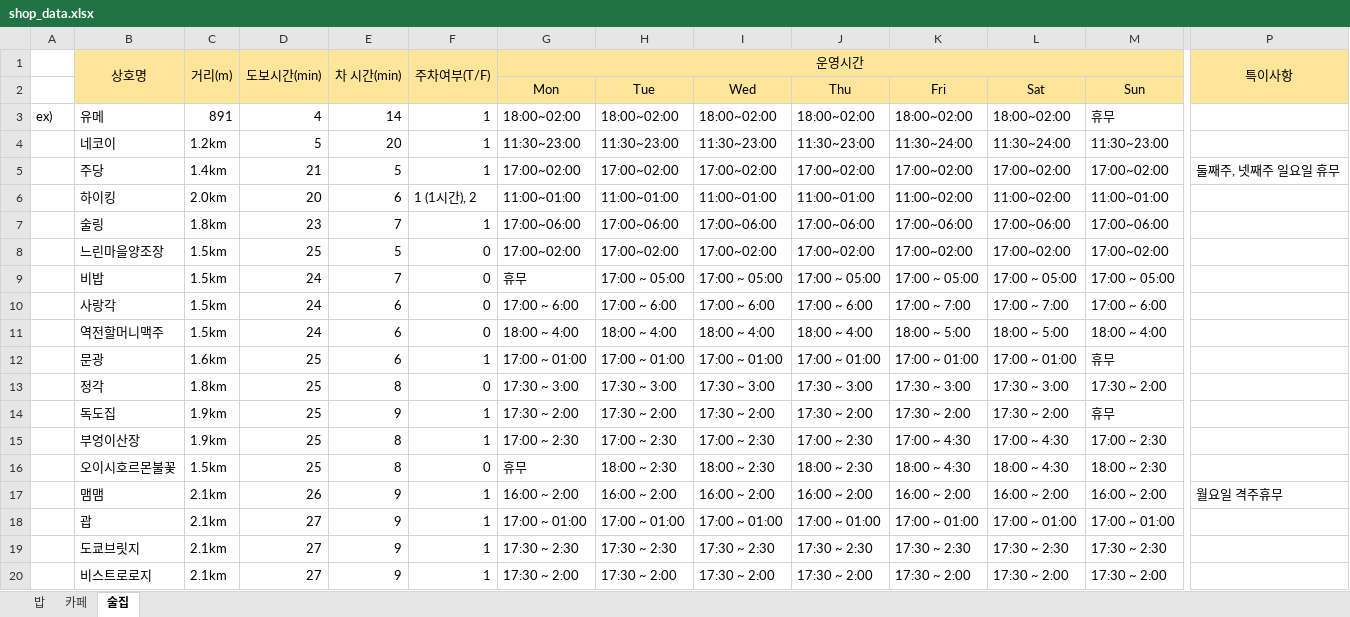
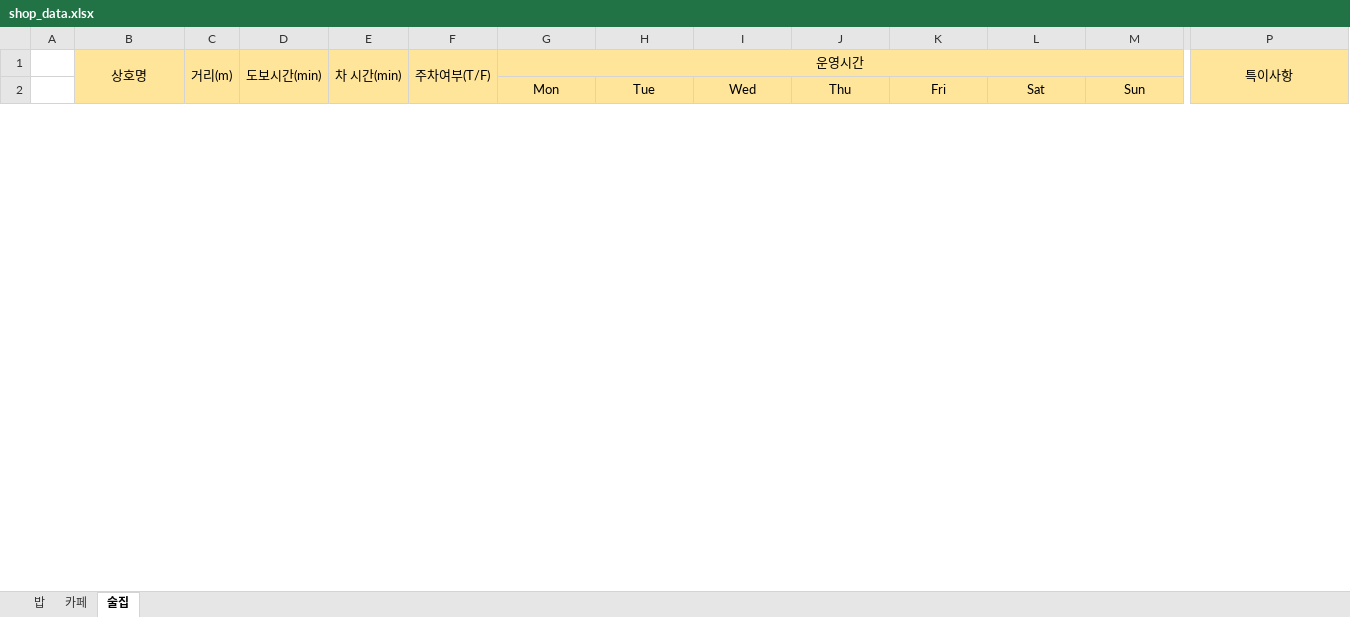
Before and after one commit to ysa5347/slp-groupmap-back, an Excel workbook: data/shop_data.xlsx, sheet 술집, drawn as a sheet; only a part is shown, gaps mark what is left out; values as stored, in another font and other column widths than the file's, no borders; charts and pictures not drawn; removed rows and columns are numbered as before the commit, all else as after; rows hold the shown columns only; the diff covers the shown part only; the diff names each change by its address in the sheet, - before the commit and + after, or states it on an @@ line.

```diff
--- a/data/shop_data.xlsx (sheet 술집)
+++ b/data/shop_data.xlsx (sheet 술집)
-row 3: ex) | 유메 | 891 | 4 | 14 | 1 | 18:00~02:00 | 18:00~02:00 | 18:00~02:00 | 18:00~02:00 | 18:00~02:00 | 18:00~02:00 | 휴무
-row 4:  | 네코이 | 1.2km | 5 | 20 | 1 | 11:30~23:00 | 11:30~23:00 | 11:30~23:00 | 11:30~23:00 | 11:30~24:00 | 11:30~24:00 | 11:30~23:00
-row 5:  | 주당 | 1.4km | 21 | 5 | 1 | 17:00~02:00 | 17:00~02:00 | 17:00~02:00 | 17:00~02:00 | 17:00~02:00 | 17:00~02:00 | 17:00~02:00 | 둘째주, 넷째주 일요일 휴무
-row 6:  | 하이킹 | 2.0km | 20 | 6 | 1 (1시간), 2 | 11:00~01:00 | 11:00~01:00 | 11:00~01:00 | 11:00~01:00 | 11:00~02:00 | 11:00~02:00 | 11:00~01:00
-row 7:  | 술링 | 1.8km | 23 | 7 | 1 | 17:00~06:00 | 17:00~06:00 | 17:00~06:00 | 17:00~06:00 | 17:00~06:00 | 17:00~06:00 | 17:00~06:00
-row 8:  | 느린마을양조장 | 1.5km | 25 | 5 | 0 | 17:00~02:00 | 17:00~02:00 | 17:00~02:00 | 17:00~02:00 | 17:00~02:00 | 17:00~02:00 | 17:00~02:00
-row 9:  | 비밥 | 1.5km | 24 | 7 | 0 | 휴무 | 17:00 ~ 05:00 | 17:00 ~ 05:00 | 17:00 ~ 05:00 | 17:00 ~ 05:00 | 17:00 ~ 05:00 | 17:00 ~ 05:00
-row 10:  | 사랑각 | 1.5km | 24 | 6 | 0 | 17:00 ~ 6:00 | 17:00 ~ 6:00 | 17:00 ~ 6:00 | 17:00 ~ 6:00 | 17:00 ~ 7:00 | 17:00 ~ 7:00 | 17:00 ~ 6:00
-row 11:  | 역전할머니맥주 | 1.5km | 24 | 6 | 0 | 18:00 ~ 4:00 | 18:00 ~ 4:00 | 18:00 ~ 4:00 | 18:00 ~ 4:00 | 18:00 ~ 5:00 | 18:00 ~ 5:00 | 18:00 ~ 4:00
-row 12:  | 문광 | 1.6km | 25 | 6 | 1 | 17:00 ~ 01:00 | 17:00 ~ 01:00 | 17:00 ~ 01:00 | 17:00 ~ 01:00 | 17:00 ~ 01:00 | 17:00 ~ 01:00 | 휴무
-row 13:  | 정각 | 1.8km | 25 | 8 | 0 | 17:30 ~ 3:00 | 17:30 ~ 3:00 | 17:30 ~ 3:00 | 17:30 ~ 3:00 | 17:30 ~ 3:00 | 17:30 ~ 3:00 | 17:30 ~ 2:00
-row 14:  | 독도집 | 1.9km | 25 | 9 | 1 | 17:30 ~ 2:00 | 17:30 ~ 2:00 | 17:30 ~ 2:00 | 17:30 ~ 2:00 | 17:30 ~ 2:00 | 17:30 ~ 2:00 | 휴무
-row 15:  | 부엉이산장 | 1.9km | 25 | 8 | 1 | 17:00 ~ 2:30 | 17:00 ~ 2:30 | 17:00 ~ 2:30 | 17:00 ~ 2:30 | 17:00 ~ 4:30 | 17:00 ~ 4:30 | 17:00 ~ 2:30
-row 16:  | 오이시호르몬불꽃 | 1.5km | 25 | 8 | 0 | 휴무 | 18:00 ~ 2:30 | 18:00 ~ 2:30 | 18:00 ~ 2:30 | 18:00 ~ 4:30 | 18:00 ~ 4:30 | 18:00 ~ 2:30
-row 17:  | 맴맴 | 2.1km | 26 | 9 | 1 | 16:00 ~ 2:00 | 16:00 ~ 2:00 | 16:00 ~ 2:00 | 16:00 ~ 2:00 | 16:00 ~ 2:00 | 16:00 ~ 2:00 | 16:00 ~ 2:00 | 월요일 격주휴무
-row 18:  | 괍 | 2.1km | 27 | 9 | 1 | 17:00 ~ 01:00 | 17:00 ~ 01:00 | 17:00 ~ 01:00 | 17:00 ~ 01:00 | 17:00 ~ 01:00 | 17:00 ~ 01:00 | 17:00 ~ 01:00
-row 19:  | 도쿄브릿지 | 2.1km | 27 | 9 | 1 | 17:30 ~ 2:30 | 17:30 ~ 2:30 | 17:30 ~ 2:30 | 17:30 ~ 2:30 | 17:30 ~ 2:30 | 17:30 ~ 2:30 | 17:30 ~ 2:30
-row 20:  | 비스트로로지 | 2.1km | 27 | 9 | 1 | 17:30 ~ 2:00 | 17:30 ~ 2:00 | 17:30 ~ 2:00 | 17:30 ~ 2:00 | 17:30 ~ 2:00 | 17:30 ~ 2:00 | 17:30 ~ 2:00
```
Also changed, not shown: 1 added row and 9 removed rows elsewhere in this sheet, sheet 밥, sheet 카페, 5 other files.
